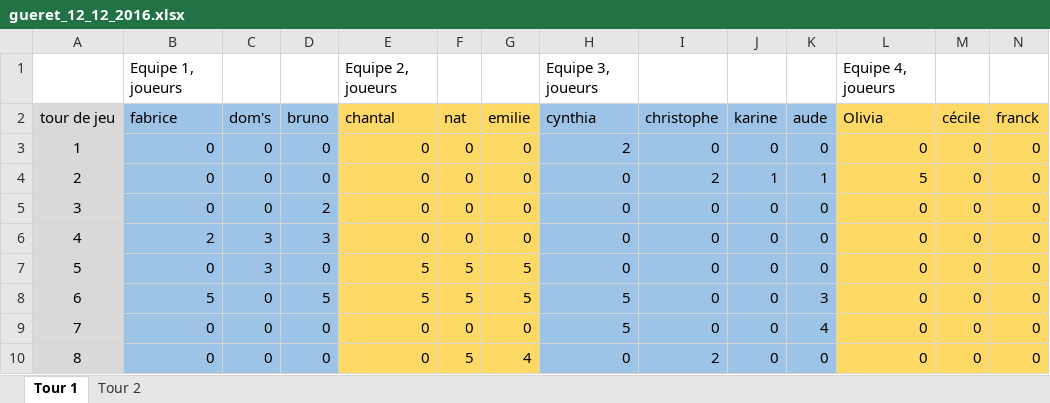
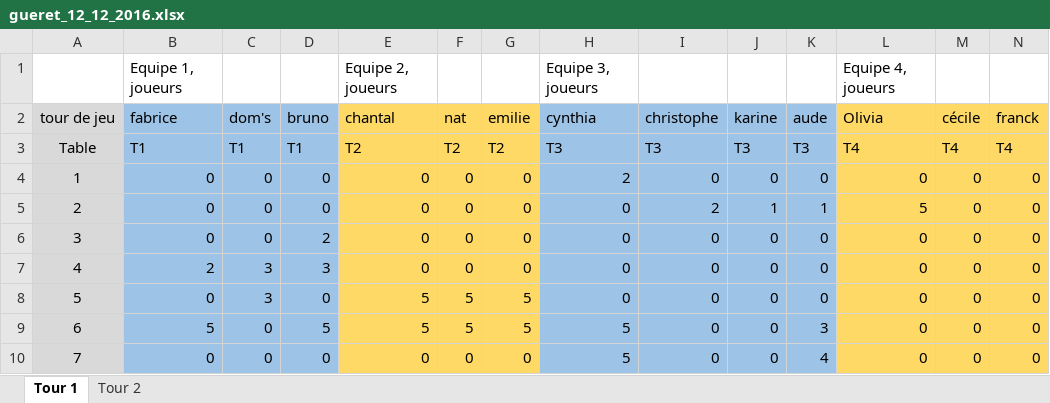
Before and after one commit to Neptune-game/Nep-tune_the_game, an Excel workbook: resultas/gueret_12_12_2016.xlsx, sheet Tour 1, drawn as a sheet; only a part is shown; the shorter side is filled out with more unchanged rows; values as stored, in another font and other column widths than the file's, no borders; rows hold the shown columns only; the diff names each change by its address in the sheet, - before the commit and + after, or states it on an @@ line.

Commit message:
add table

```diff
--- a/resultas/gueret_12_12_2016.xlsx (sheet Tour 1)
+++ b/resultas/gueret_12_12_2016.xlsx (sheet Tour 1)
+row 3: Table | T1 | T1 | T1 | T2 | T2 | T2 | T3 | T3 | T3 | T3 | T4 | T4 | T4
```
Also changed, not shown: sheet Tour 2, formulas that keep their value.
